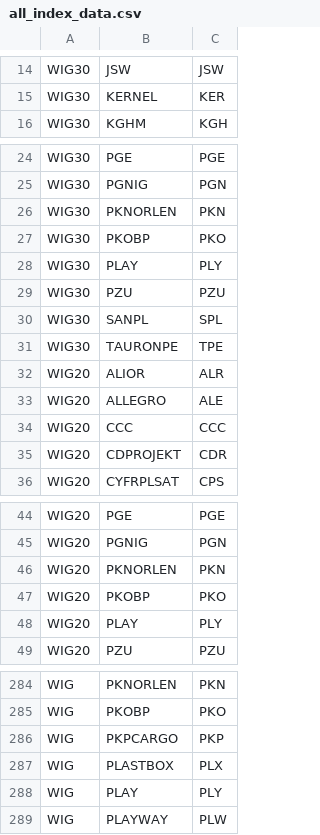
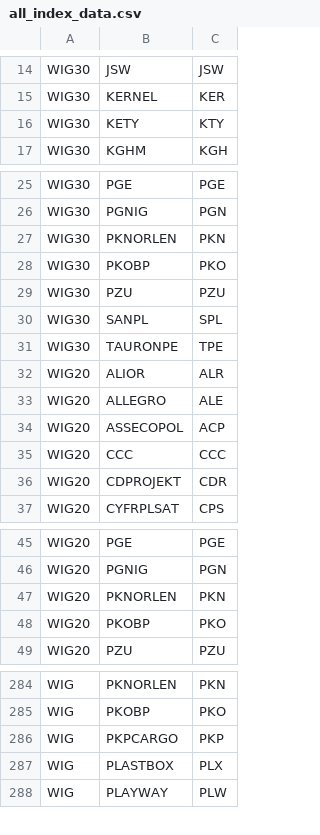
Before and after one commit to mstaniak/PiADwR, a CSV file: Projects/Backtesting/data/all_index_data.csv, drawn as a sheet; only a part is shown, gaps mark what is left out; the diff covers the shown part only.

```diff
--- a/Projects/Backtesting/data/all_index_data.csv
+++ b/Projects/Backtesting/data/all_index_data.csv
@@ -15,2 +15,3 @@
 "WIG30","KERNEL","KER"
+"WIG30","KETY","KTY"
 "WIG30","KGHM","KGH"
@@ -27,3 +28,2 @@
 "WIG30","PKOBP","PKO"
-"WIG30","PLAY","PLY"
 "WIG30","PZU","PZU"
@@ -33,2 +33,3 @@
 "WIG20","ALLEGRO","ALE"
+"WIG20","ASSECOPOL","ACP"
 "WIG20","CCC","CCC"
@@ -47,3 +48,2 @@
 "WIG20","PKOBP","PKO"
-"WIG20","PLAY","PLY"
 "WIG20","PZU","PZU"
@@ -287,3 +287,2 @@
 "WIG","PLASTBOX","PLX"
-"WIG","PLAY","PLY"
 "WIG","PLAYWAY","PLW"
```
Also changed, not shown: 2 added rows and 6 removed rows elsewhere in this file, 2 other files.
